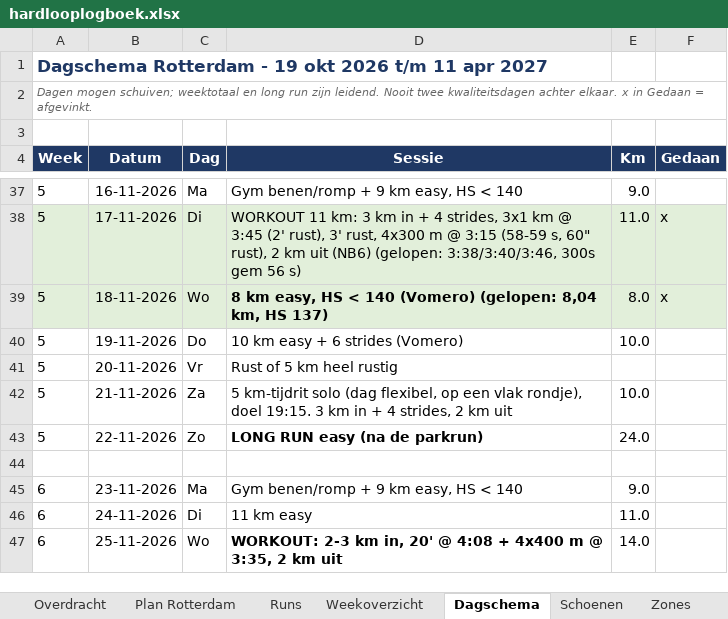
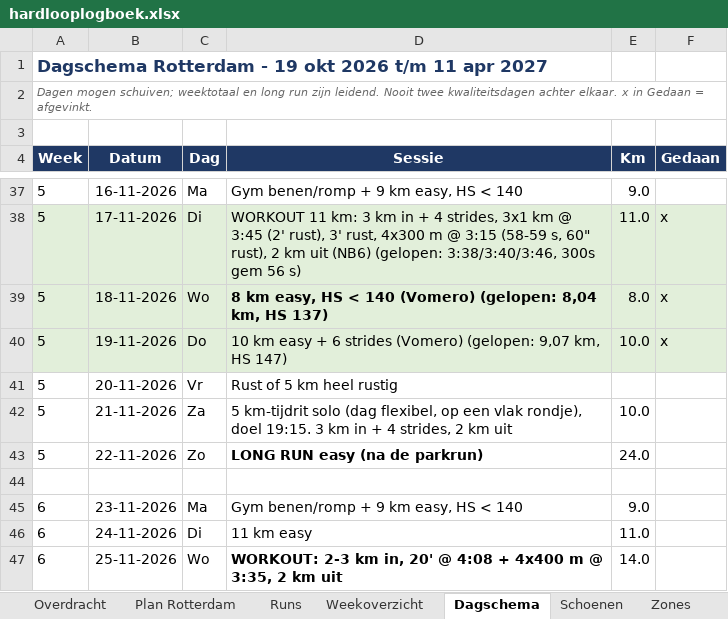
Before and after one commit to fkleinobbink/Garmin, an Excel workbook: logboek/hardlooplogboek.xlsx, sheet Dagschema, drawn as a sheet; only a part is shown, gaps mark what is left out; values as stored, in another font and other column widths than the file's, no borders; the diff names each change by its address in the sheet, - before the commit and + after, or states it on an @@ line.

```diff
--- a/logboek/hardlooplogboek.xlsx (sheet Dagschema)
+++ b/logboek/hardlooplogboek.xlsx (sheet Dagschema)
-A40:F40 fill: none
+A40:F40 fill: #E2EFDA
-D40 (Sessie): 10 km easy + 6 strides (Vomero)
+D40 (Sessie): 10 km easy + 6 strides (Vomero) (gelopen: 9,07 km, HS 147)
-F40 (Gedaan): (empty)
+F40 (Gedaan): x
```
Also changed, not shown: sheet Runs, sheet Weekoverzicht, sheet Schoenen.
